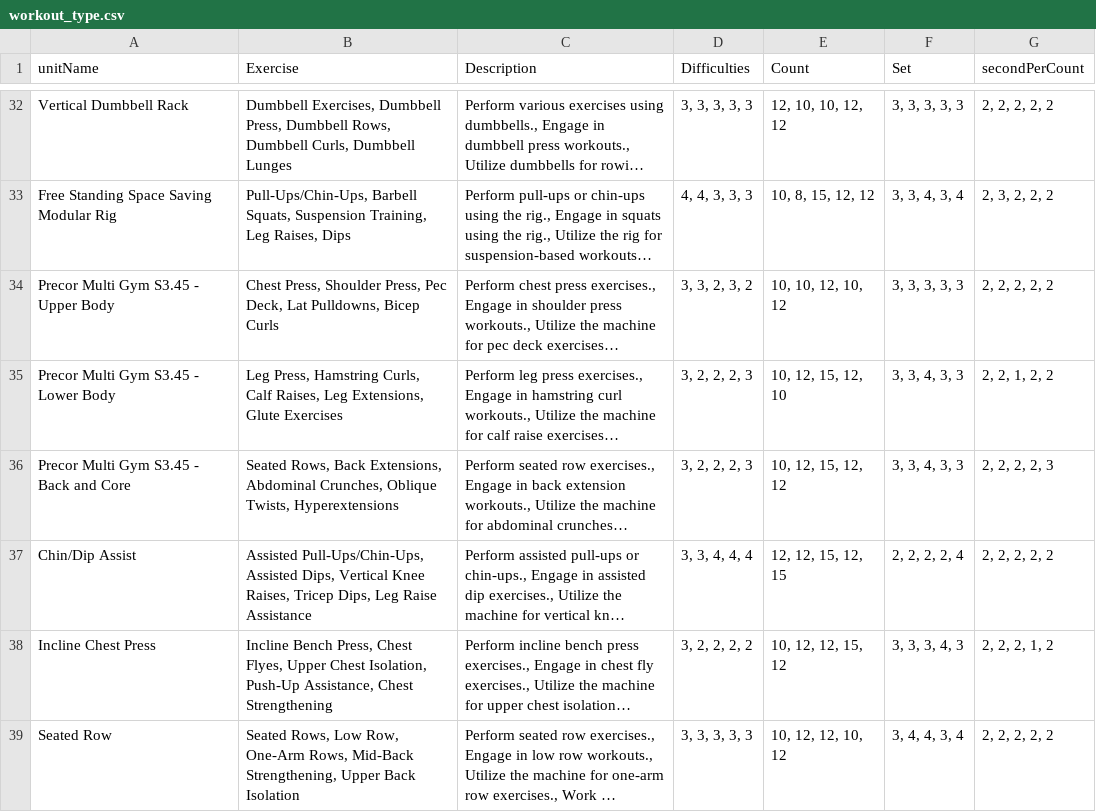
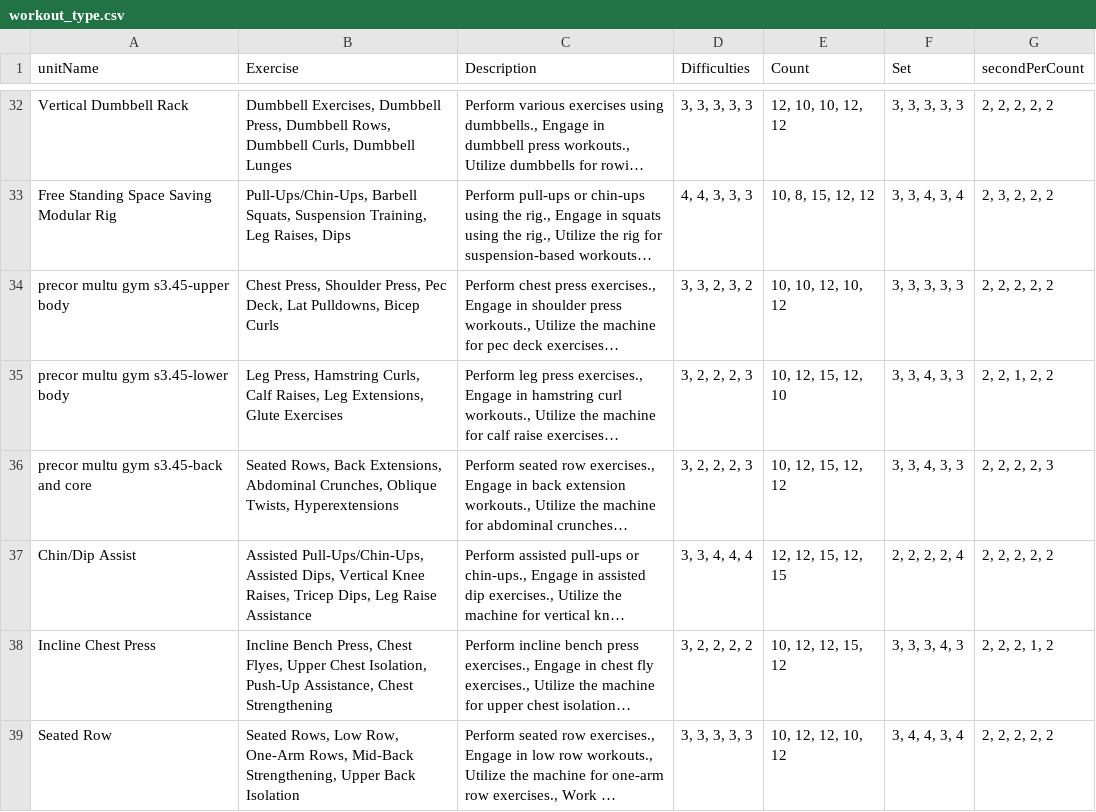
Before and after one commit to Hlinm-qq/Gym-Workout_flow-Optimizer, a CSV file: data/workout_type.csv, drawn as a sheet; only a part is shown, gaps mark what is left out; long unchanged cells end in …; the diff names each change by its address in the sheet, - before the commit and + after, or states it on an @@ line.

```diff
--- a/data/workout_type.csv
+++ b/data/workout_type.csv
-A34 (unitName): Precor Multi Gym S3.45 - Upper Body
+A34 (unitName): precor multu gym s3.45-upper body
-A35 (unitName): Precor Multi Gym S3.45 - Lower Body
+A35 (unitName): precor multu gym s3.45-lower body
-A36 (unitName): Precor Multi Gym S3.45 - Back and Core
+A36 (unitName): precor multu gym s3.45-back and core
```
Also changed, not shown: 29 other files.
